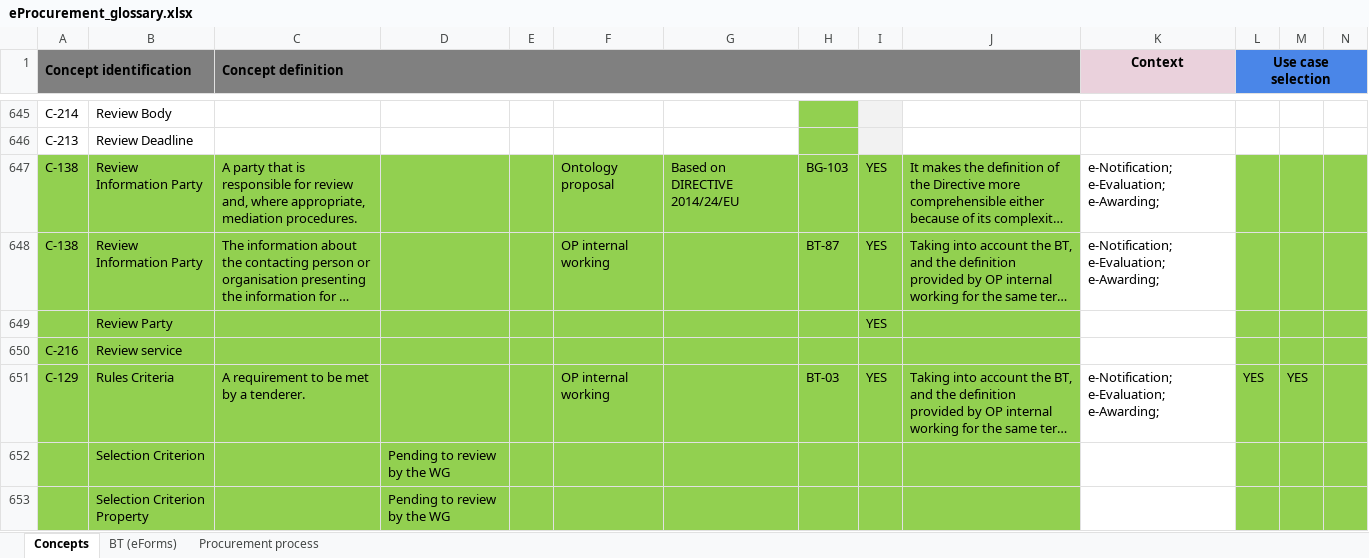
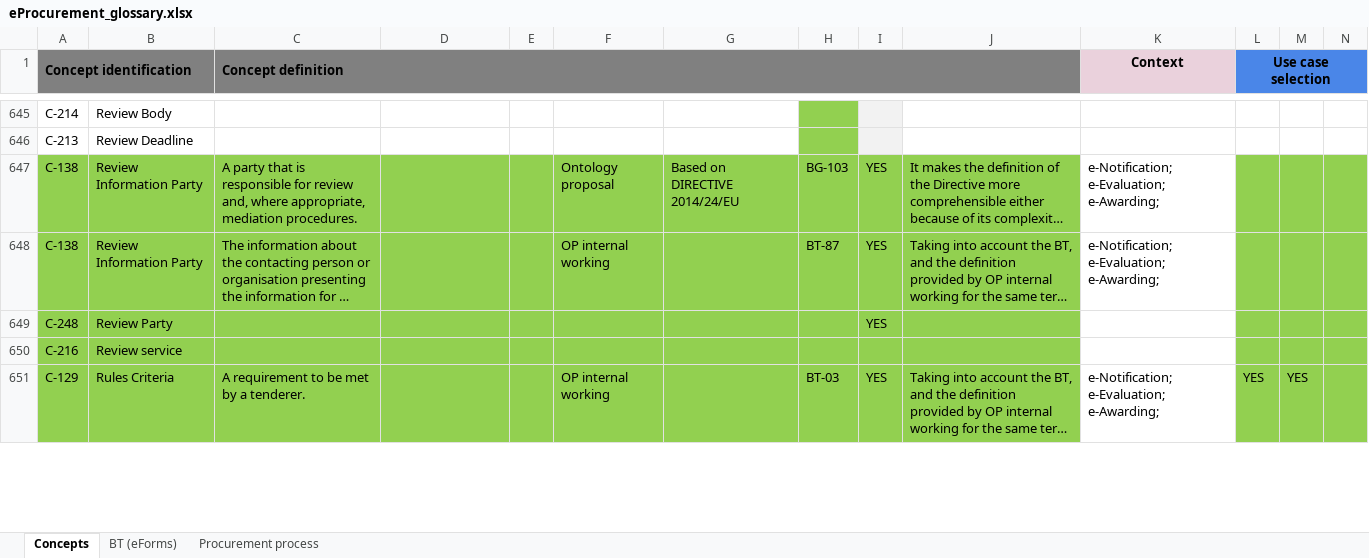
Before and after one commit to OP-TED/ePO, an Excel workbook: v2.0.0/02_IR_DED/eProcurement_glossary.xlsx, sheet Concepts, drawn as a sheet; only a part is shown, gaps mark what is left out; long unchanged cells end in …; values as stored, in another font and other column widths than the file's, no borders; conditional formats not drawn; removed rows and columns are numbered as before the commit, all else as after; rows hold the shown columns only; the diff covers the shown part only; the diff names each change by its address in the sheet, - before the commit and + after, or states it on an @@ line.

```diff
--- a/v2.0.0/02_IR_DED/eProcurement_glossary.xlsx (sheet Concepts)
+++ b/v2.0.0/02_IR_DED/eProcurement_glossary.xlsx (sheet Concepts)
-A649 (Concept identification): (empty)
+A649 (Concept identification): C-248
-row 652:  | Selection Criterion |  | Pending to review by the WG
-row 653:  | Selection Criterion Property |  | Pending to review by the WG
```
Also changed, not shown: 6 added rows, 4 removed rows and 80 edited cells elsewhere in this sheet.
